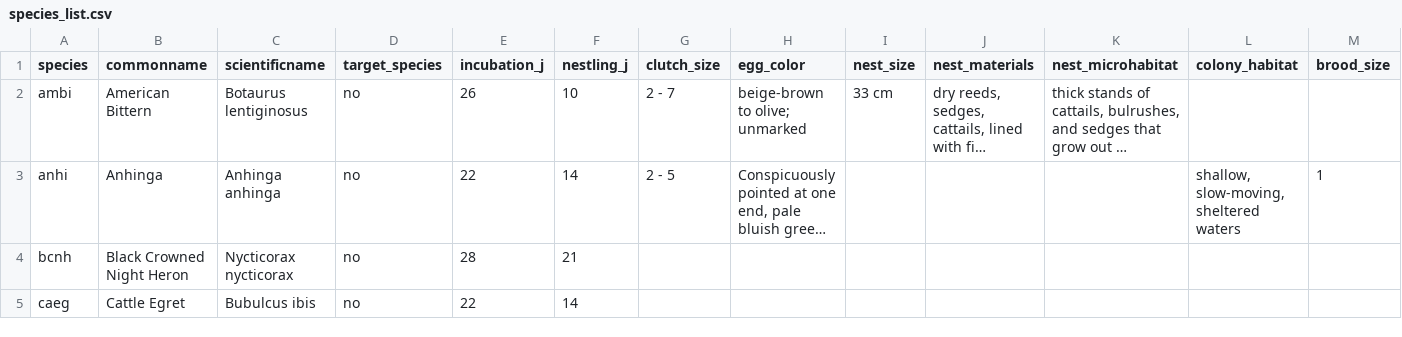
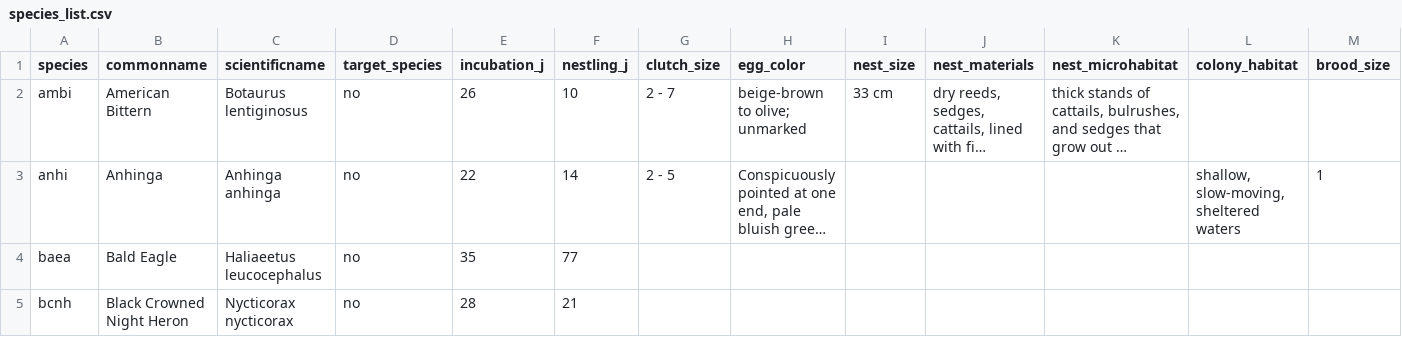
Before and after one commit to weecology/EvergladesWadingBird, a CSV file: SiteandMethods/species_list.csv, drawn as a sheet; only a part is shown; the shorter side is filled out with more unchanged rows; long unchanged cells end in …; rows hold the shown columns only; the diff covers the shown part only; the diff names each change by its address in the sheet, - before the commit and + after, or states it on an @@ line.

Commit message:
Add all ENP data from reports [minor] (#215)
* Add all ENP and Florida Bay colony locations
* Update colony and subregion shapefiles
* Add ENP data from SFWB reports
* Closes #171 , #176 , #212

```diff
--- a/SiteandMethods/species_list.csv
+++ b/SiteandMethods/species_list.csv
+row 4: baea | Bald Eagle | Haliaeetus leucocephalus | no | 35 | 77
```
Also changed, not shown: 4 added rows elsewhere in this file, 18 other files.
